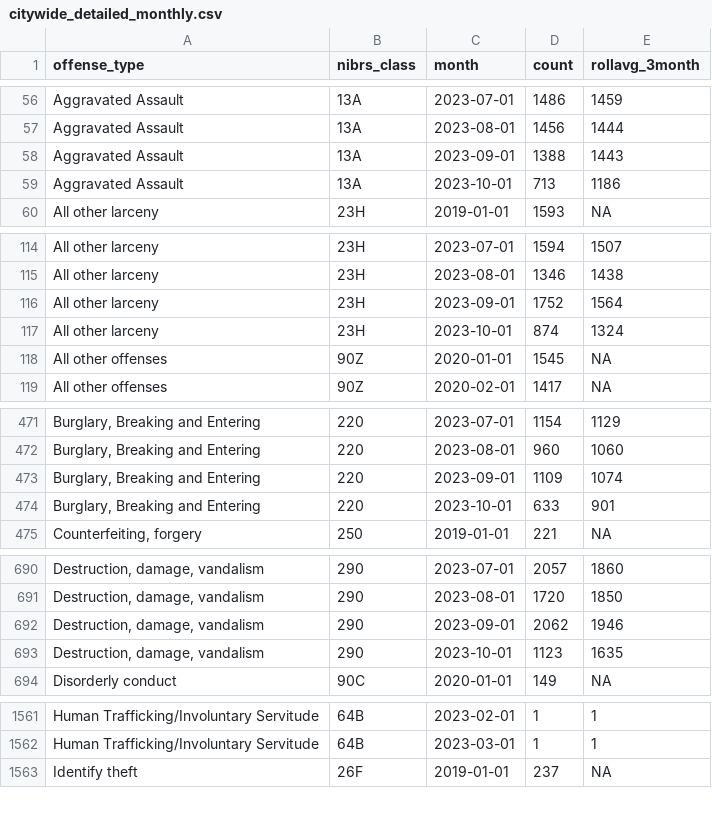
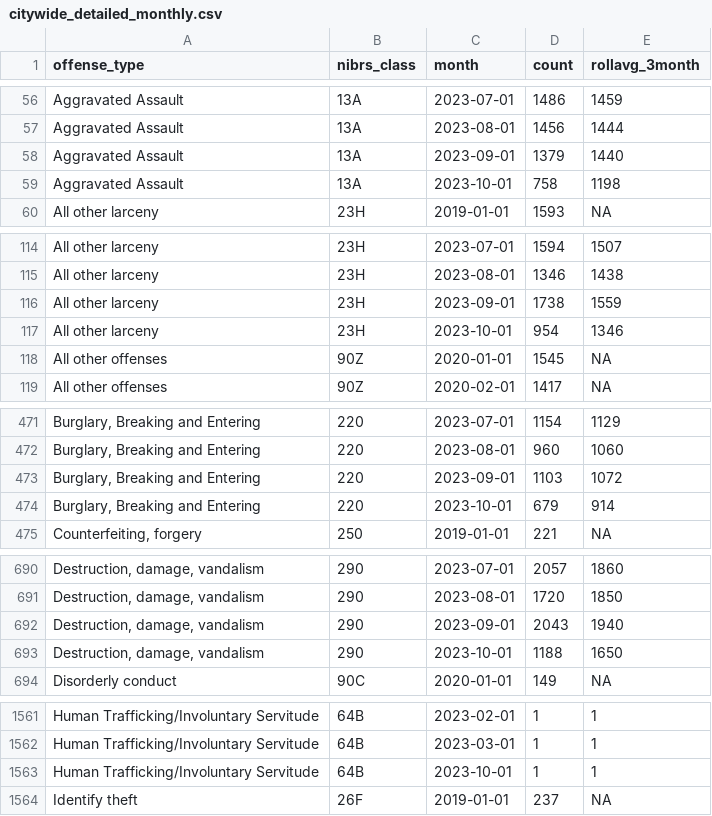
Before and after one commit to abcotvdata/safetytracker_houston, a CSV file: data/output/monthly/citywide_detailed_monthly.csv, drawn as a sheet; only a part is shown, gaps mark what is left out; the diff covers the shown part only; the diff names each change by its address in the sheet, - before the commit and + after, or states it on an @@ line.

Commit message:
New crime data collected

```diff
--- a/data/output/monthly/citywide_detailed_monthly.csv
+++ b/data/output/monthly/citywide_detailed_monthly.csv
-D58 (count): 1388
+D58 (count): 1379
-E58 (rollavg_3month): 1443
+E58 (rollavg_3month): 1440
-D59 (count): 713
+D59 (count): 758
-E59 (rollavg_3month): 1186
+E59 (rollavg_3month): 1198
-D116 (count): 1752
+D116 (count): 1738
-E116 (rollavg_3month): 1564
+E116 (rollavg_3month): 1559
-D117 (count): 874
+D117 (count): 954
-E117 (rollavg_3month): 1324
+E117 (rollavg_3month): 1346
-D473 (count): 1109
+D473 (count): 1103
-E473 (rollavg_3month): 1074
+E473 (rollavg_3month): 1072
-D474 (count): 633
+D474 (count): 679
-E474 (rollavg_3month): 901
+E474 (rollavg_3month): 914
-D692 (count): 2062
+D692 (count): 2043
-E692 (rollavg_3month): 1946
+E692 (rollavg_3month): 1940
-D693 (count): 1123
+D693 (count): 1188
-E693 (rollavg_3month): 1635
+E693 (rollavg_3month): 1650
+row 1563: Human Trafficking/Involuntary Servitude | 64B | 2023-10-01 | 1 | 1
```
Also changed, not shown: 57 edited cells elsewhere in this file, data/output/beat/beat_category.csv, data/output/beat/burglaries_beat.csv, 48 other files.
